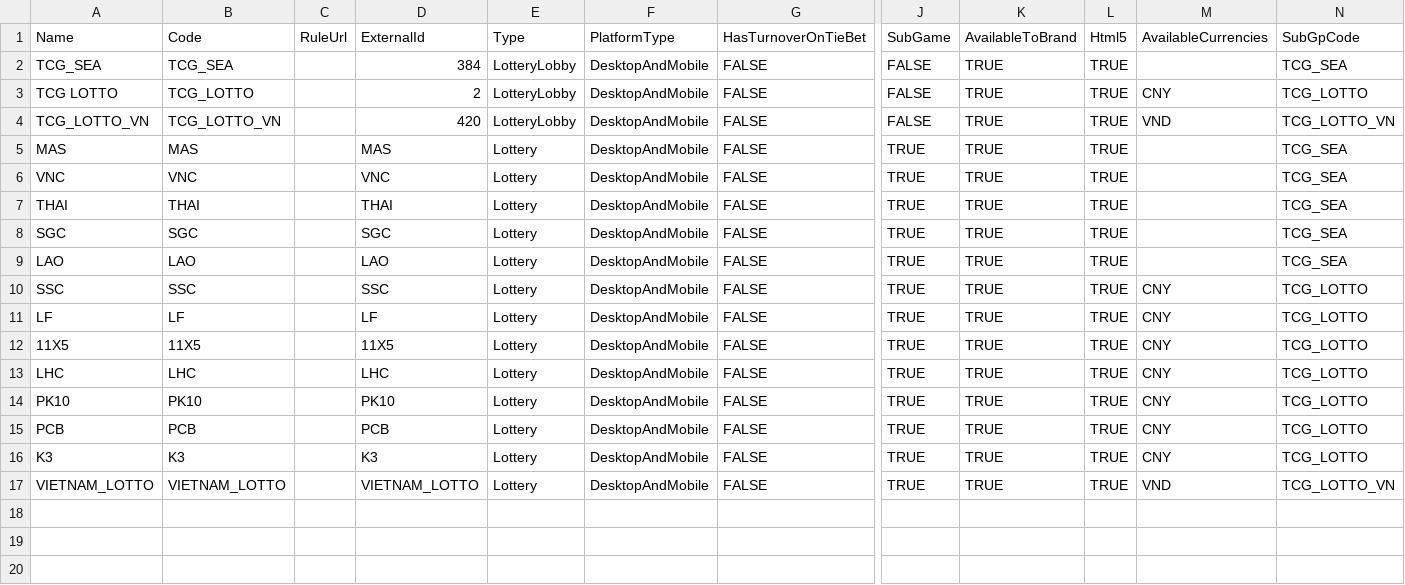
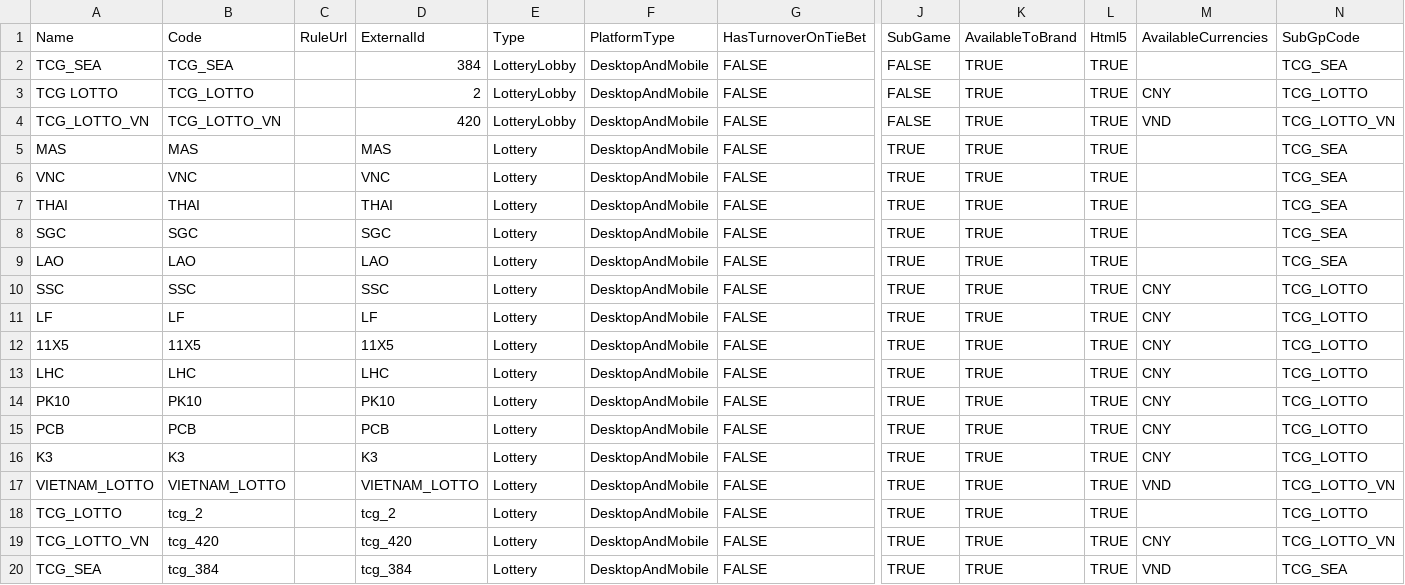
Before and after one commit to starixvn/tgs_rayprosoft_tgs-agent-api, a CSV file: src/Core/DataServices.Tgs/DataInitializers/Games/TCG.csv, drawn as a sheet; only a part is shown, gaps mark what is left out; rows hold the shown columns only; the diff names each change by its address in the sheet, - before the commit and + after, or states it on an @@ line.

```diff
--- a/src/Core/DataServices.Tgs/DataInitializers/Games/TCG.csv
+++ b/src/Core/DataServices.Tgs/DataInitializers/Games/TCG.csv
+row 18: TCG_LOTTO | tcg_2 |  | tcg_2 | Lottery | DesktopAndMobile | FALSE | TRUE | TRUE | TRUE |  | TCG_LOTTO
+row 19: TCG_LOTTO_VN | tcg_420 |  | tcg_420 | Lottery | DesktopAndMobile | FALSE | TRUE | TRUE | TRUE | CNY | TCG_LOTTO_VN
+row 20: TCG_SEA | tcg_384 |  | tcg_384 | Lottery | DesktopAndMobile | FALSE | TRUE | TRUE | TRUE | VND | TCG_SEA
```
Also changed, not shown: 1 other file.
